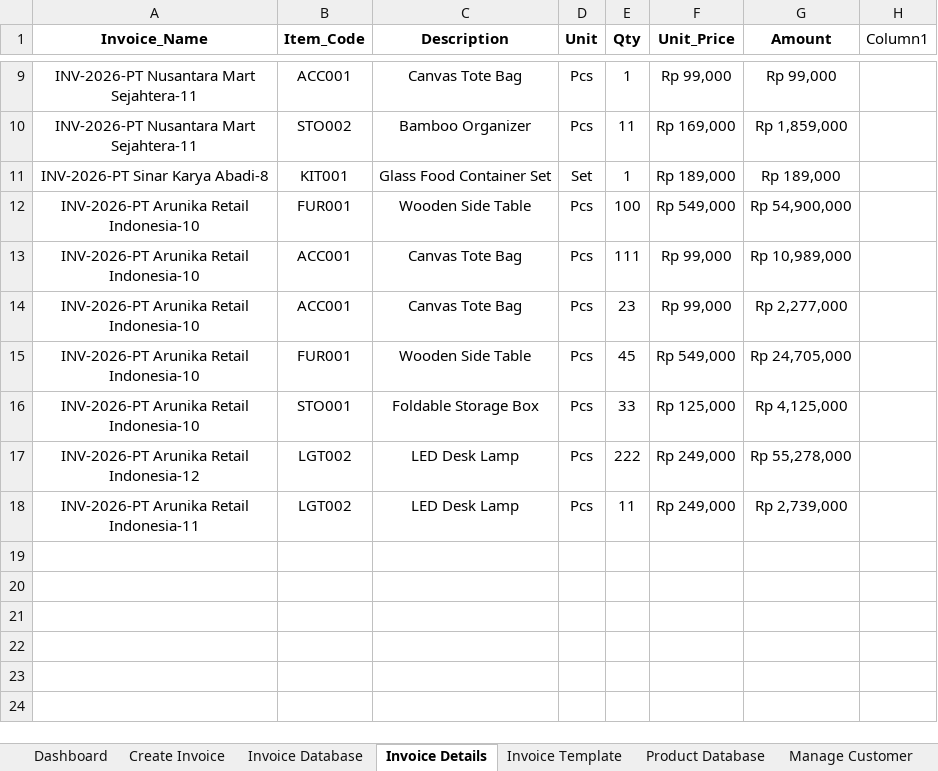
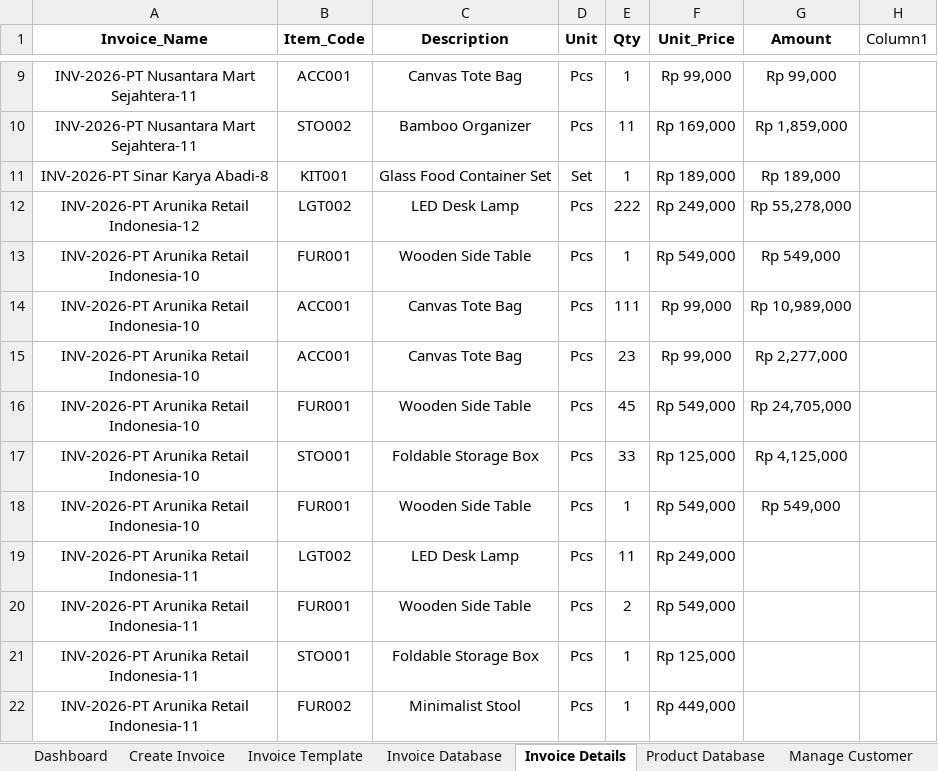
Before and after one commit to ahmadghossan/Excel-VBA-Automated-Invoicing-System, an Excel workbook: workbook/AutomatedInvoiceSystem-Main.xlsm, sheet Invoice Details, drawn as a sheet; only a part is shown, gaps mark what is left out; values as stored, in another font and other column widths than the file's, no borders; table styles not drawn; addresses are those after the commit; the diff names each change by its address in the sheet, - before the commit and + after, or states it on an @@ line.

Commit message:
set up feature for export invoice as pdf

```diff
--- a/workbook/AutomatedInvoiceSystem-Main.xlsm (sheet Invoice Details)
+++ b/workbook/AutomatedInvoiceSystem-Main.xlsm (sheet Invoice Details)
@@ sheet tab order changed: Dashboard | Create Invoice | Invoice Template | Invoice Database | Invoice Details | Product Database | Manage Customer @@
@@ row 17 moved to row 12: INV-2026-PT Arunika Retail Indonesia-12 @@
-E13 (Qty): 100
+E13 (Qty): 1
-G13 (Amount): Rp 54,900,000
+G13 (Amount): Rp 549,000
+row 18: INV-2026-PT Arunika Retail Indonesia-10 | FUR001 | Wooden Side Table | Pcs | 1 | Rp 549,000 | Rp 549,000
-G19 (Amount): Rp 2,739,000
+G19 (Amount): (empty)
+row 20: INV-2026-PT Arunika Retail Indonesia-11 | FUR001 | Wooden Side Table | Pcs | 2 | Rp 549,000
+row 21: INV-2026-PT Arunika Retail Indonesia-11 | STO001 | Foldable Storage Box | Pcs | 1 | Rp 125,000
+row 22: INV-2026-PT Arunika Retail Indonesia-11 | FUR002 | Minimalist Stool | Pcs | 1 | Rp 449,000
```
Also changed, not shown: sheet Create Invoice, sheet Invoice Template, sheet Invoice Database, formulas that keep their value, charts or pictures, 1 other file.
